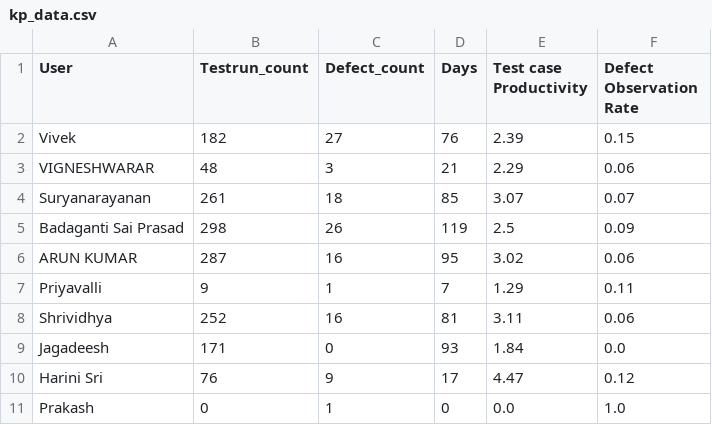
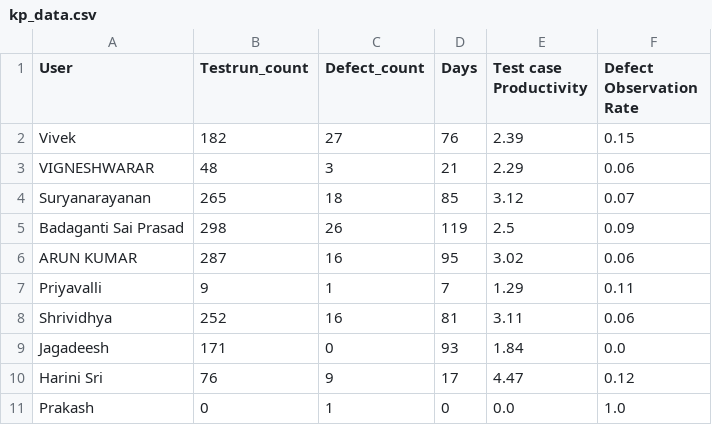
Before and after one commit to DineshGoverthanan/Mission_Possible, a CSV file: kp_data.csv, drawn as a sheet.

```diff
--- a/kp_data.csv
+++ b/kp_data.csv
@@ -3,3 +3,3 @@ Vivek,182,27,76,2.39,0.15
 VIGNESHWARAR,48,3,21,2.29,0.06
-Suryanarayanan,261,18,85,3.07,0.07
+Suryanarayanan,265,18,85,3.12,0.07
 Badaganti Sai Prasad,298,26,119,2.5,0.09
```
Also changed, not shown: 1 other file.
